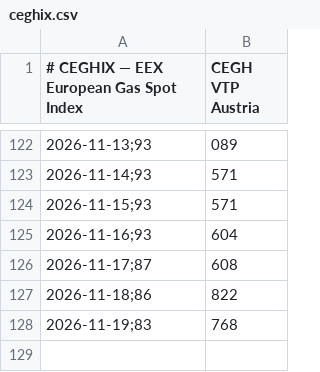
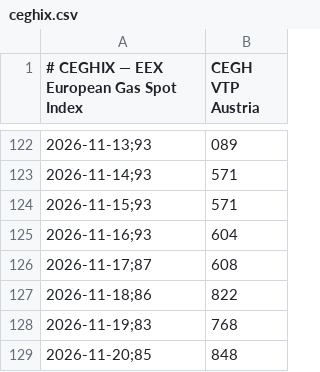
Before and after one commit to xolvix/spotpreis-monitor, a CSV file: data/ceghix.csv, drawn as a sheet; only a part is shown, gaps mark what is left out; the diff names each change by its address in the sheet, - before the commit and + after, or states it on an @@ line.

```diff
--- a/data/ceghix.csv
+++ b/data/ceghix.csv
+row 129: 2026-11-20;85 | 848
```
Also changed, not shown: docs/data/ceghix.csv.
